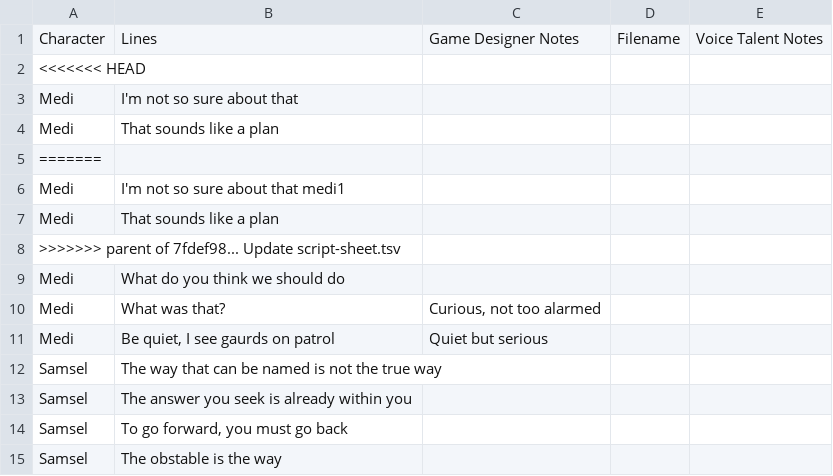
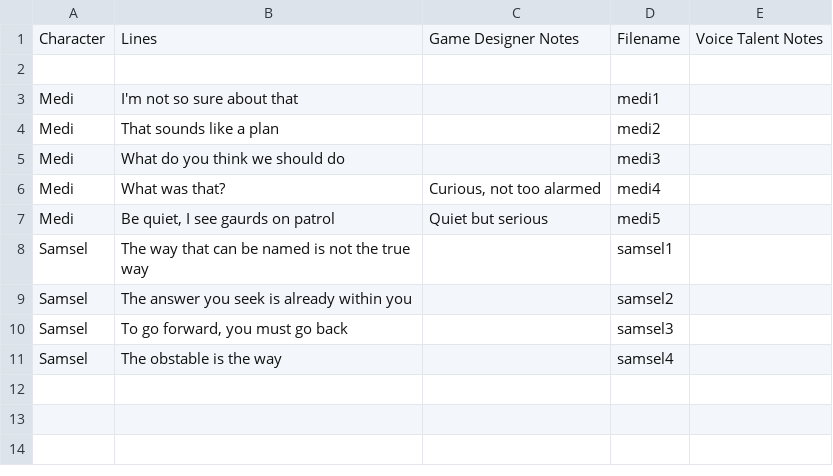
Before and after one commit to zdfelix/Game-220-Exercise-4, a TSV file: script-sheet.tsv, drawn as a sheet.

Commit message:
Fix tsv file

```diff
--- a/script-sheet.tsv
+++ b/script-sheet.tsv
@@ -1,15 +1,11 @@
 Character	Lines	Game Designer Notes	Filename	Voice Talent Notes
-<<<<<<< HEAD
-Medi	I'm not so sure about that			
-Medi	That sounds like a plan			
-=======
-Medi	I'm not so sure about that    medi1      			
-Medi	That sounds like a plan
->>>>>>> parent of 7fdef98... Update script-sheet.tsv
-Medi	What do you think we should do			
-Medi	What was that?	Curious, not too alarmed		
-Medi	Be quiet, I see gaurds on patrol	Quiet but serious		
-Samsel	The way that can be named is not the true way			
-Samsel	The answer you seek is already within you			
-Samsel	To go forward, you must go back			
-Samsel	The obstable is the way			
+				
+Medi	I'm not so sure about that		medi1	
+Medi	That sounds like a plan		medi2	
+Medi	What do you think we should do		medi3	
+Medi	What was that?	Curious, not too alarmed	medi4	
+Medi	Be quiet, I see gaurds on patrol	Quiet but serious	medi5	
+Samsel	The way that can be named is not the true way		samsel1	
+Samsel	The answer you seek is already within you		samsel2	
+Samsel	To go forward, you must go back		samsel3	
+Samsel	The obstable is the way		samsel4	
```
